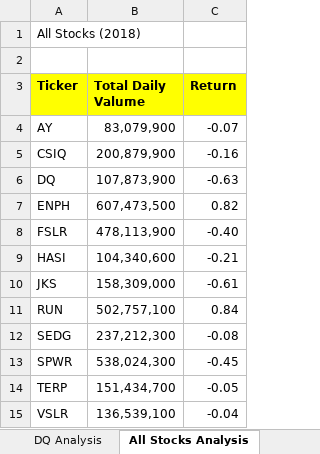
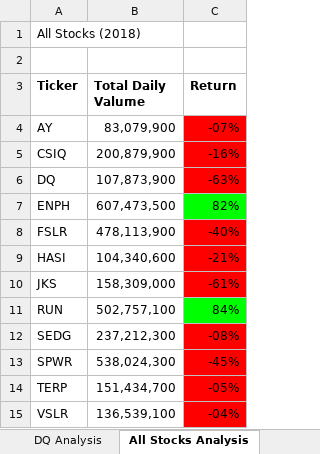
Before and after one commit to lubib/stock-analysis, an Excel workbook: green_stocks.xlsm, sheet All Stocks Analysis, drawn as a sheet; values as stored, in another font and other column widths than the file's, no borders; the diff names each change by its address in the sheet, - before the commit and + after, or states it on an @@ line.

Commit message:
Add files via upload

```diff
--- a/green_stocks.xlsm (sheet All Stocks Analysis)
+++ b/green_stocks.xlsm (sheet All Stocks Analysis)
-A3:C3 fill: #FFFF00
+A3:C3 fill: none
-C4 (Return): -0.07
+C4 (Return): -07%
-C4:C6 fill: none
+C4:C6 fill: #FF0000
-C5 (Return): -0.16
+C5 (Return): -16%
-C6 (Return): -0.63
+C6 (Return): -63%
-C7 (Return): 0.82
+C7 (Return): 82%
-C7 fill: none
+C7 fill: #00FF00
-C8 (Return): -0.40
+C8 (Return): -40%
-C8:C10 fill: none
+C8:C10 fill: #FF0000
-C9 (Return): -0.21
+C9 (Return): -21%
-C10 (Return): -0.61
+C10 (Return): -61%
-C11 (Return): 0.84
+C11 (Return): 84%
-C11 fill: none
+C11 fill: #00FF00
-C12 (Return): -0.08
+C12 (Return): -08%
-C12:C15 fill: none
+C12:C15 fill: #FF0000
-C13 (Return): -0.45
+C13 (Return): -45%
-C14 (Return): -0.05
+C14 (Return): -05%
-C15 (Return): -0.04
+C15 (Return): -04%
```
